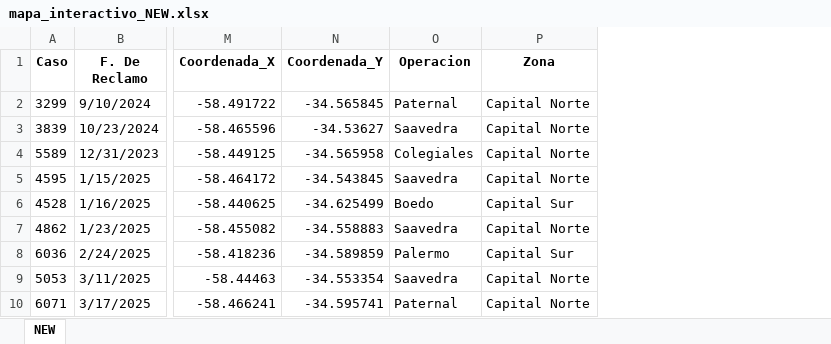
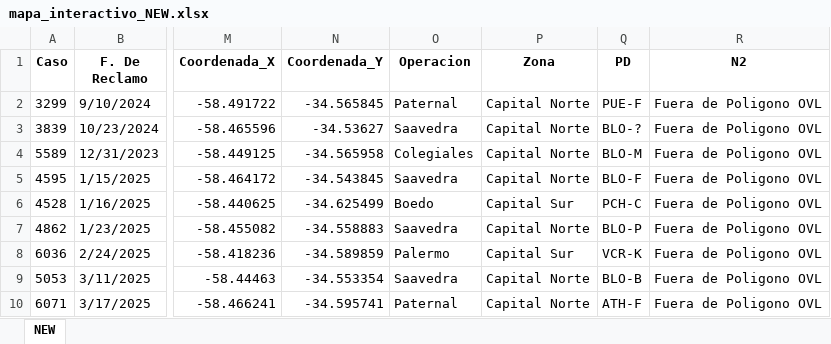
Before and after one commit to gestiondereclamosteco/new, an Excel workbook: mapa_interactivo_NEW.xlsx, sheet NEW, drawn as a sheet; only a part is shown, gaps mark what is left out; values as stored, in another font and other column widths than the file's, no borders; the diff names each change by its address in the sheet, - before the commit and + after, or states it on an @@ line.

Commit message:
🔄 Actualización automática del mapa (2025-09-25 12:08:45)

```diff
--- a/mapa_interactivo_NEW.xlsx (sheet NEW)
+++ b/mapa_interactivo_NEW.xlsx (sheet NEW)
+column Q (PD), rows 2-10: PUE-F | BLO-? | BLO-M | BLO-F | PCH-C | BLO-P | VCR-K | BLO-B | ATH-F
+column R (N2), rows 2-10: all Fuera de Poligono OVL
```
Also changed, not shown: 1 other file.
